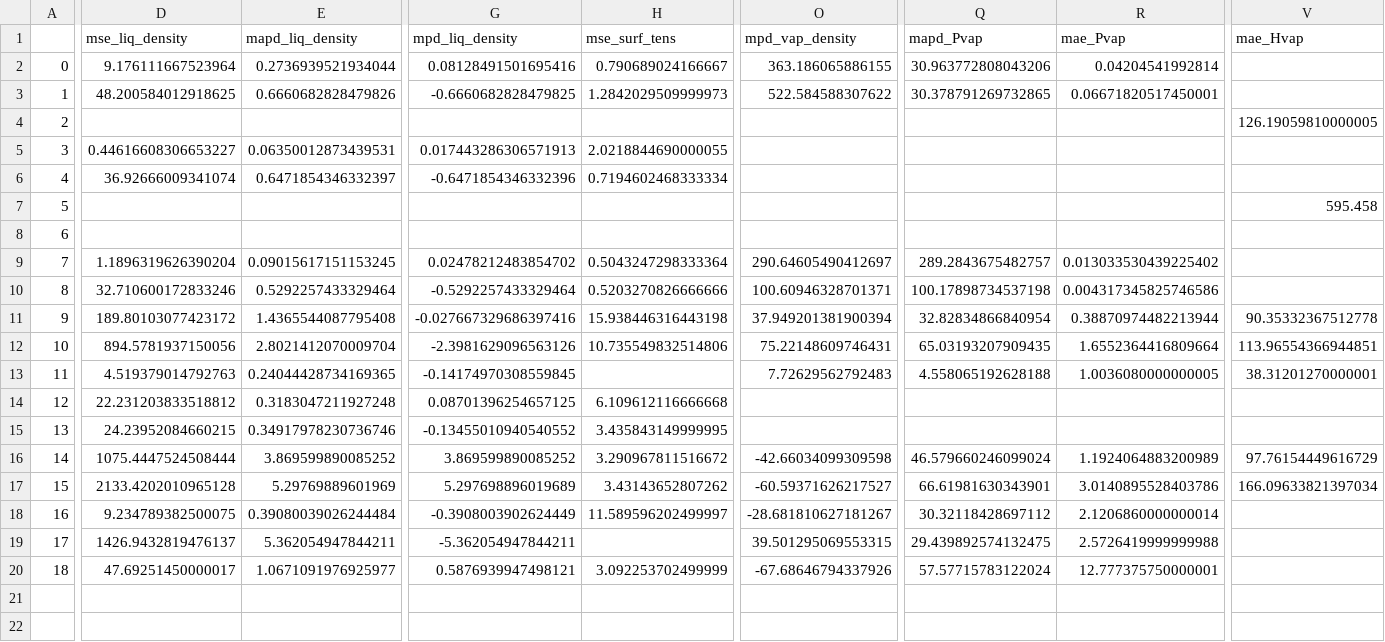
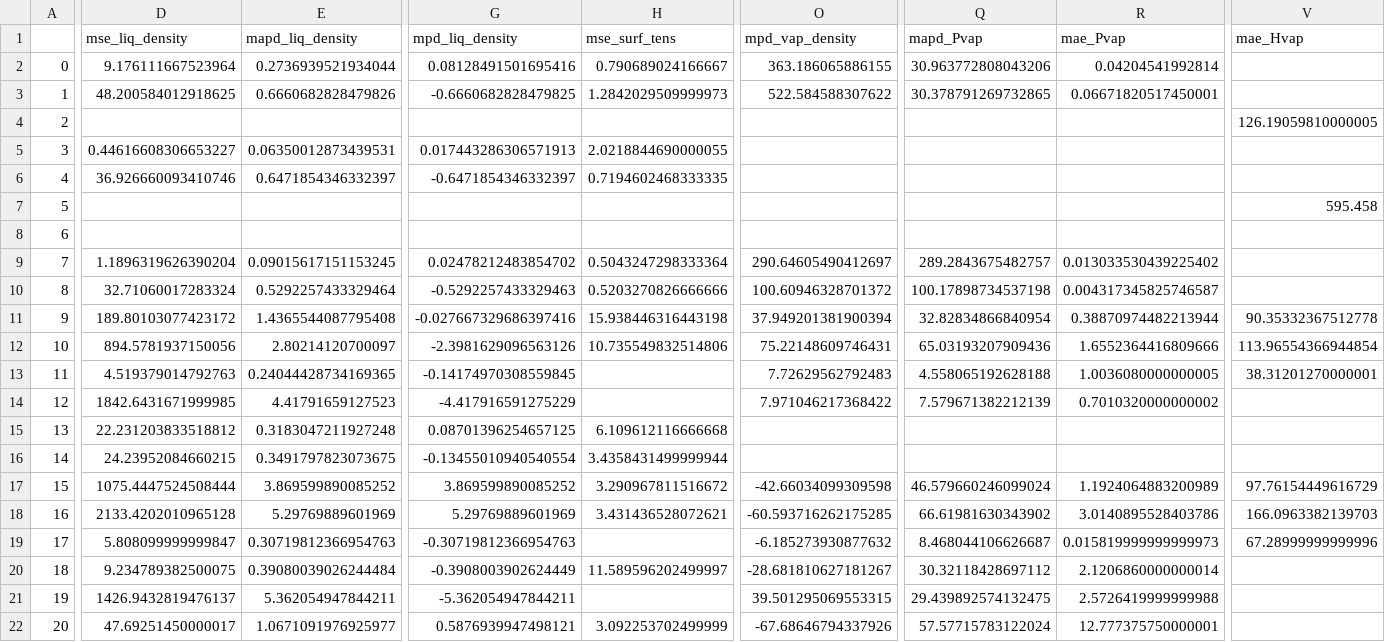
Before and after one commit to MaginnGroup/ES-FFO-Public, a CSV file: Opt_ES/analysis/comp_err_data.csv, drawn as a sheet; only a part is shown, gaps mark what is left out; addresses are those after the commit; rows hold the shown columns only; the diff covers the shown part only; the diff names each change by its address in the sheet, - before the commit and + after, or states it on an @@ line.

```diff
--- a/Opt_ES/analysis/comp_err_data.csv
+++ b/Opt_ES/analysis/comp_err_data.csv
-D6 (mse_liq_density): 36.92666009341074
+D6 (mse_liq_density): 36.926660093410746
-G6 (mpd_liq_density): -0.6471854346332396
+G6 (mpd_liq_density): -0.6471854346332397
-H6 (mse_surf_tens): 0.7194602468333334
+H6 (mse_surf_tens): 0.7194602468333335
-D10 (mse_liq_density): 32.710600172833246
+D10 (mse_liq_density): 32.71060017283324
-G10 (mpd_liq_density): -0.5292257433329464
+G10 (mpd_liq_density): -0.5292257433329463
-O10 (mpd_vap_density): 100.60946328701371
+O10 (mpd_vap_density): 100.60946328701372
-R10 (mae_Pvap): 0.004317345825746586
+R10 (mae_Pvap): 0.004317345825746587
-E12 (mapd_liq_density): 2.8021412070009704
+E12 (mapd_liq_density): 2.80214120700097
-Q12 (mapd_Pvap): 65.03193207909435
+Q12 (mapd_Pvap): 65.03193207909436
-R12 (mae_Pvap): 1.6552364416809664
+R12 (mae_Pvap): 1.6552364416809666
-V12 (mae_Hvap): 113.96554366944851
+V12 (mae_Hvap): 113.96554366944854
+row 14: 12 | 1842.6431671999985 | 4.41791659127523 | -4.417916591275229 |  | 7.971046217368422 | 7.579671382212139 | 0.7010320000000002
@@ column A renumbered from row 15 down @@
-E16 (mapd_liq_density): 0.34917978230736746
+E16 (mapd_liq_density): 0.3491797823073675
-G16 (mpd_liq_density): -0.13455010940540552
+G16 (mpd_liq_density): -0.13455010940540554
-H16 (mse_surf_tens): 3.435843149999995
+H16 (mse_surf_tens): 3.4358431499999944
-G18 (mpd_liq_density): 5.297698896019689
+G18 (mpd_liq_density): 5.29769889601969
-H18 (mse_surf_tens): 3.43143652807262
+H18 (mse_surf_tens): 3.431436528072621
-O18 (mpd_vap_density): -60.59371626217527
+O18 (mpd_vap_density): -60.593716262175285
-Q18 (mapd_Pvap): 66.61981630343901
+Q18 (mapd_Pvap): 66.61981630343902
-V18 (mae_Hvap): 166.09633821397034
+V18 (mae_Hvap): 166.0963382139703
+row 19: 17 | 5.808099999999847 | 0.30719812366954763 | -0.30719812366954763 |  | -6.185273930877632 | 8.468044106626687 | 0.015819999999999973 | 67.28999999999996
```
Also changed, not shown: 6 edited cells elsewhere in this file, Opt_ES/analysis/at_00/ExpVal/ms_val_opt/mae_props.csv, Opt_ES/analysis/lit_Hvap_est_w_no_opt.csv, 8 other files.
